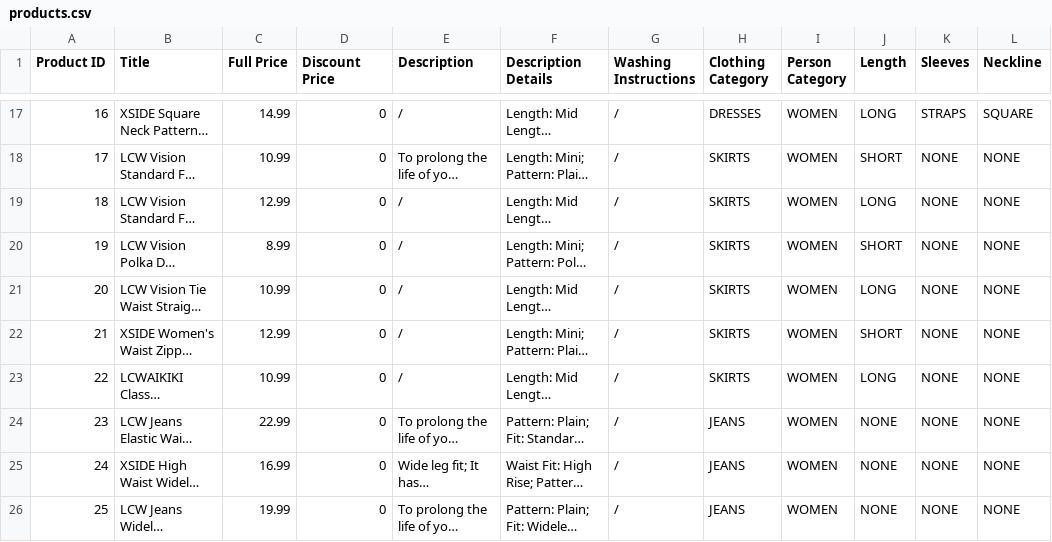
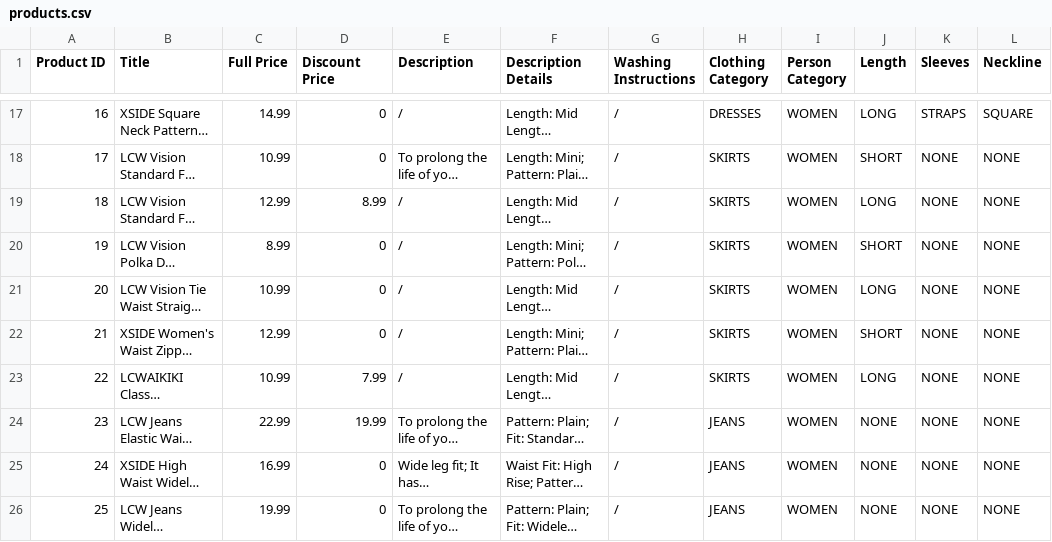
Before and after one commit to StefanijaFilipasikj/EShopRedesign, a CSV file: EShopRedesign/backend/src/main/resources/csv/products.csv, drawn as a sheet; only a part is shown, gaps mark what is left out; long unchanged cells end in …; the diff covers the shown part only; the diff names each change by its address in the sheet, - before the commit and + after, or states it on an @@ line.

```diff
--- a/EShopRedesign/backend/src/main/resources/csv/products.csv
+++ b/EShopRedesign/backend/src/main/resources/csv/products.csv
-D19 (Discount Price): 0
+D19 (Discount Price): 8.99
-D23 (Discount Price): 0
+D23 (Discount Price): 7.99
-D24 (Discount Price): 0
+D24 (Discount Price): 19.99
```
Also changed, not shown: 11 edited cells elsewhere in this file, 16 other files.
